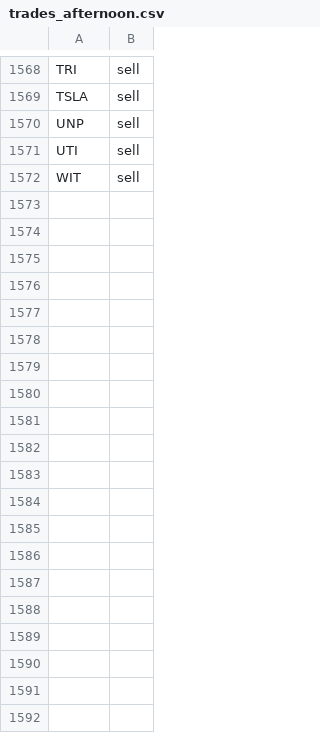
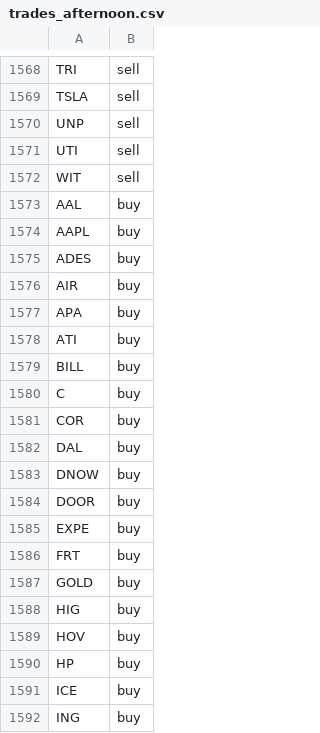
Before and after one commit to jolie-mcdonnell/llm_trader, a CSV file: data/trades_afternoon.csv, drawn as a sheet; only a part is shown, gaps mark what is left out; the diff covers the shown part only; the diff names each change by its address in the sheet, - before the commit and + after, or states it on an @@ line.

```diff
--- a/data/trades_afternoon.csv
+++ b/data/trades_afternoon.csv
+row 1573: AAL | buy
+row 1574: AAPL | buy
+row 1575: ADES | buy
+row 1576: AIR | buy
+row 1577: APA | buy
+row 1578: ATI | buy
+row 1579: BILL | buy
+row 1580: C | buy
+row 1581: COR | buy
+row 1582: DAL | buy
+row 1583: DNOW | buy
+row 1584: DOOR | buy
+row 1585: EXPE | buy
+row 1586: FRT | buy
+row 1587: GOLD | buy
+row 1588: HIG | buy
+row 1589: HOV | buy
+row 1590: HP | buy
+row 1591: ICE | buy
+row 1592: ING | buy
```
Also changed, not shown: 17 added rows elsewhere in this file.
